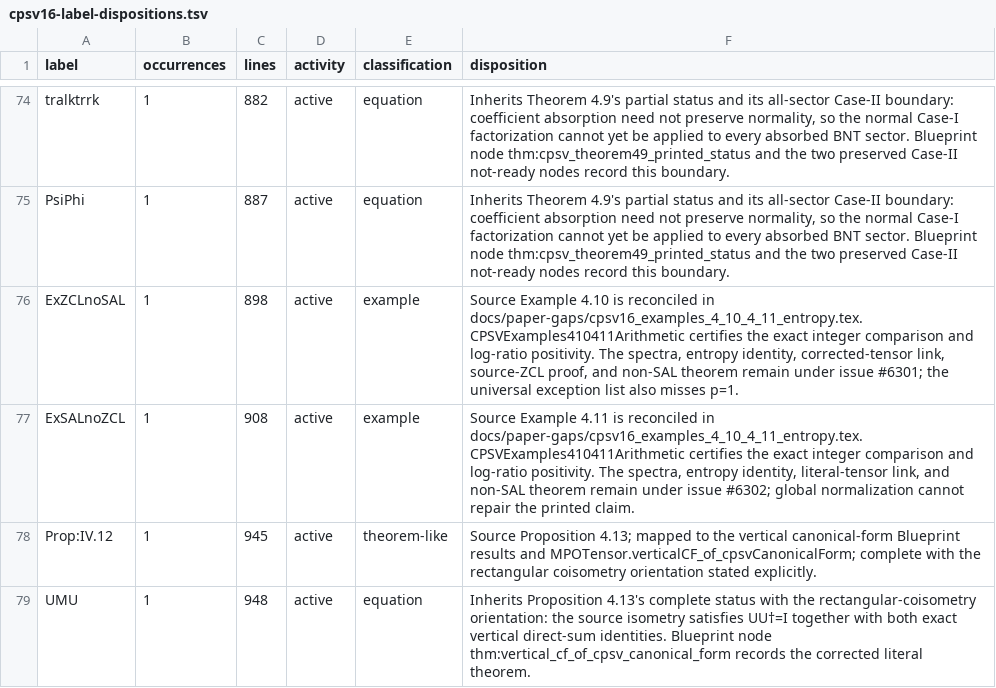
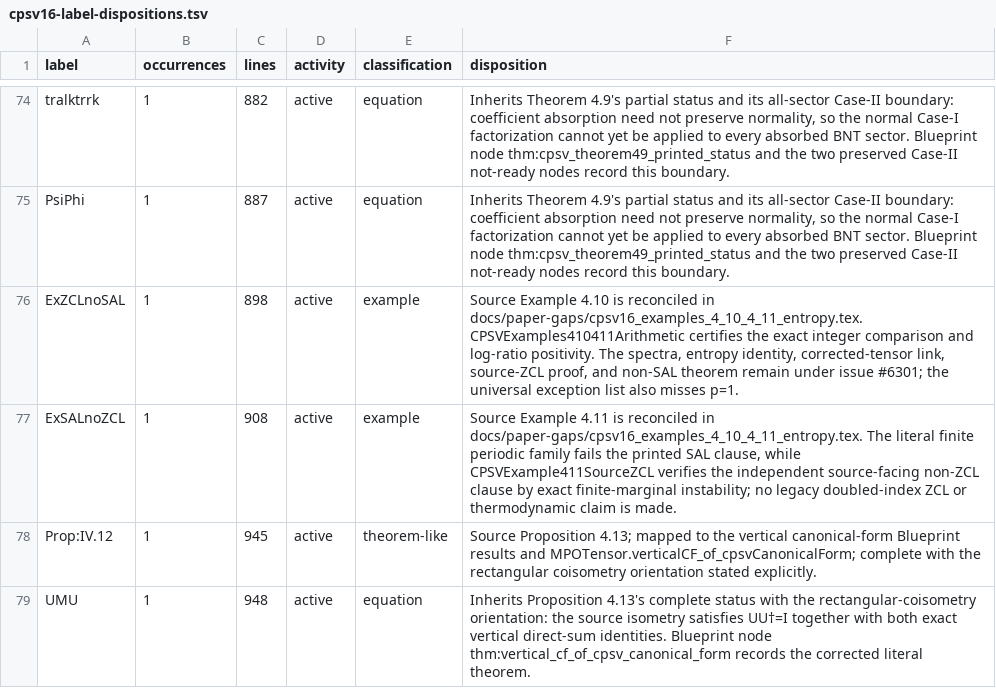
Before and after one commit to LionSR/TNLean, a TSV file: docs/audits/data/cpsv16-label-dispositions.tsv, drawn as a sheet; only a part is shown, gaps mark what is left out.

Commit message:
feat(MPDO): verify Example 4.11 source ZCL failure

```diff
--- a/docs/audits/data/cpsv16-label-dispositions.tsv
+++ b/docs/audits/data/cpsv16-label-dispositions.tsv
@@ -76,3 +76,3 @@ PsiPhi	1	887	active	equation	Inherits Theorem 4.9's partial status and its all-s
 ExZCLnoSAL	1	898	active	example	Source Example 4.10 is reconciled in docs/paper-gaps/cpsv16_examples_4_10_4_11_entropy.tex. CPSVExamples410411Arithmetic certifies the exact integer comparison and log-ratio positivity. The spectra, entropy identity, corrected-tensor link, source-ZCL proof, and non-SAL theorem remain under issue #6301; the universal exception list also misses p=1.
-ExSALnoZCL	1	908	active	example	Source Example 4.11 is reconciled in docs/paper-gaps/cpsv16_examples_4_10_4_11_entropy.tex. CPSVExamples410411Arithmetic certifies the exact integer comparison and log-ratio positivity. The spectra, entropy identity, literal-tensor link, and non-SAL theorem remain under issue #6302; global normalization cannot repair the printed claim.
+ExSALnoZCL	1	908	active	example	Source Example 4.11 is reconciled in docs/paper-gaps/cpsv16_examples_4_10_4_11_entropy.tex. The literal finite periodic family fails the printed SAL clause, while CPSVExample411SourceZCL verifies the independent source-facing non-ZCL clause by exact finite-marginal instability; no legacy doubled-index ZCL or thermodynamic claim is made.
 Prop:IV.12	1	945	active	theorem-like	Source Proposition 4.13; mapped to the vertical canonical-form Blueprint results and MPOTensor.verticalCF_of_cpsvCanonicalForm; complete with the rectangular coisometry orientation stated explicitly.
```
Also changed, not shown: 6 other files.
